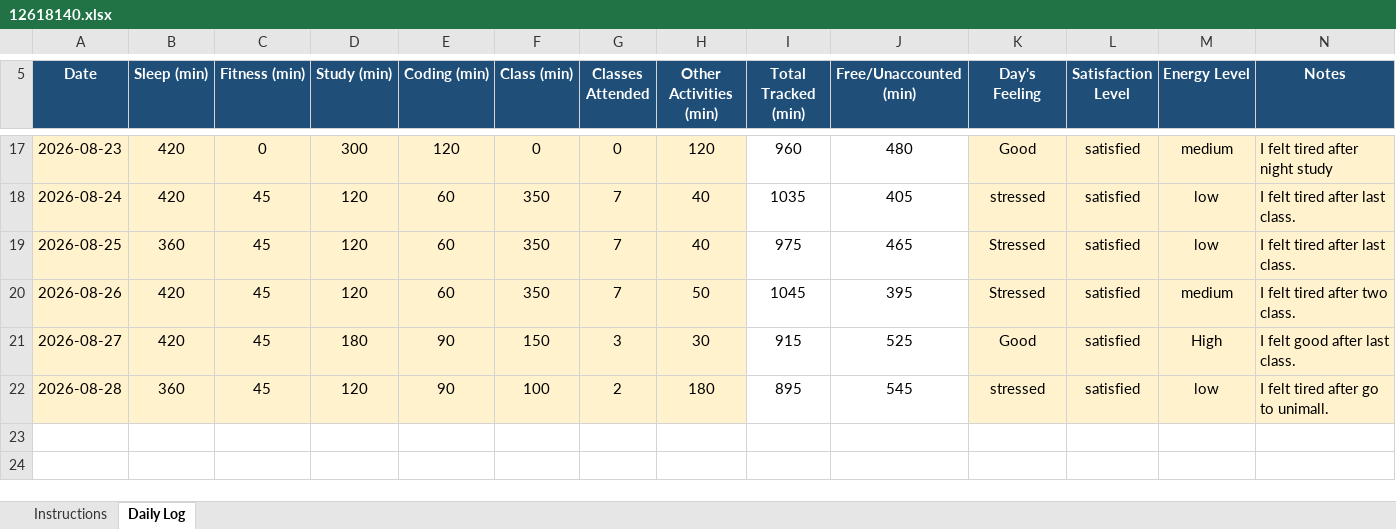
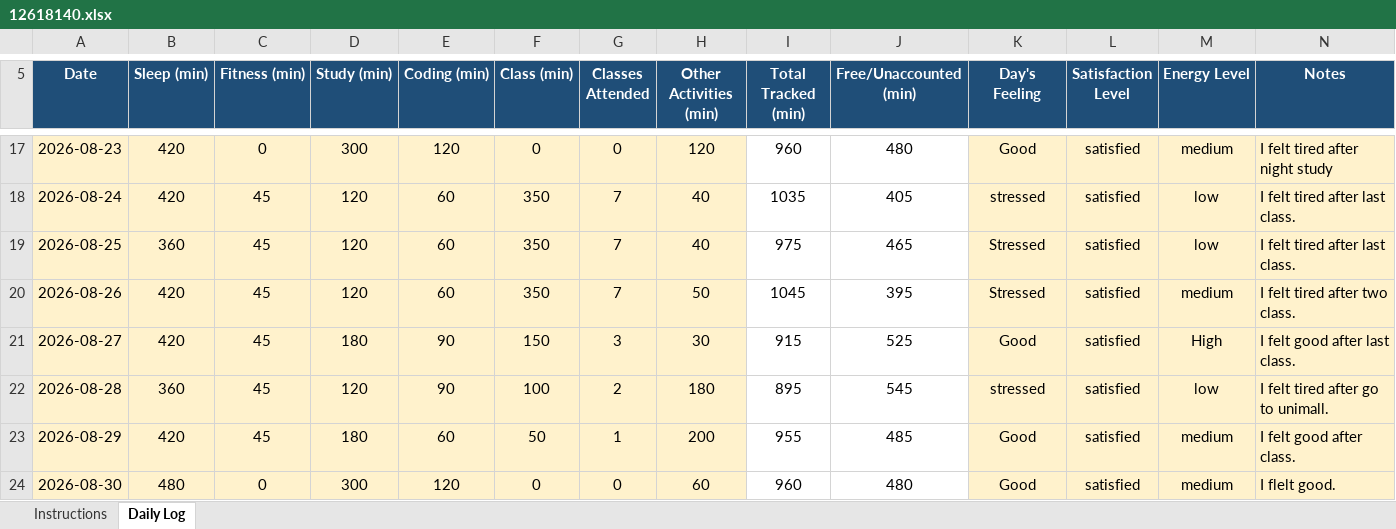
Before and after one commit to patelamresh689-ai/Amresh-kumar, an Excel workbook: 12618140.xlsx, sheet Daily Log, drawn as a sheet; only a part is shown, gaps mark what is left out; values as stored, in another font and other column widths than the file's, no borders; conditional formats not drawn; the diff names each change by its address in the sheet, - before the commit and + after, or states it on an @@ line.

Commit message:
Daily routine

```diff
--- a/12618140.xlsx (sheet Daily Log)
+++ b/12618140.xlsx (sheet Daily Log)
+row 23: 2026-08-29 | 420 | 45 | 180 | 60 | 50 | 1 | 200 | 955 | 485 | Good | satisfied | medium | I felt good after class.
+row 24: 2026-08-30 | 480 | 0 | 300 | 120 | 0 | 0 | 60 | 960 | 480 | Good | satisfied | medium | I flelt good.
```
